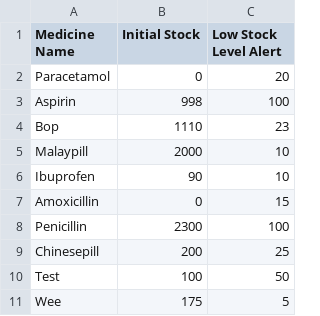
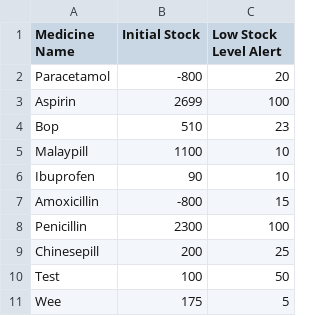
Before and after one commit to WhiteHatHud/SC2002Project, a CSV file: Medicine_List.csv, drawn as a sheet.

```diff
--- a/Medicine_List.csv
+++ b/Medicine_List.csv
@@ -1,8 +1,8 @@
 Medicine Name,Initial Stock,Low Stock Level Alert
-Paracetamol,0,20
-Aspirin,998,100
-Bop,1110,23
-Malaypill,2000,10
+Paracetamol,-800,20
+Aspirin,2699,100
+Bop,510,23
+Malaypill,1100,10
 Ibuprofen,90,10
-Amoxicillin,0,15
+Amoxicillin,-800,15
 Penicillin,2300,100
```
Also changed, not shown: Diagnosis.csv, To be prescribed.csv, 4 other files.
